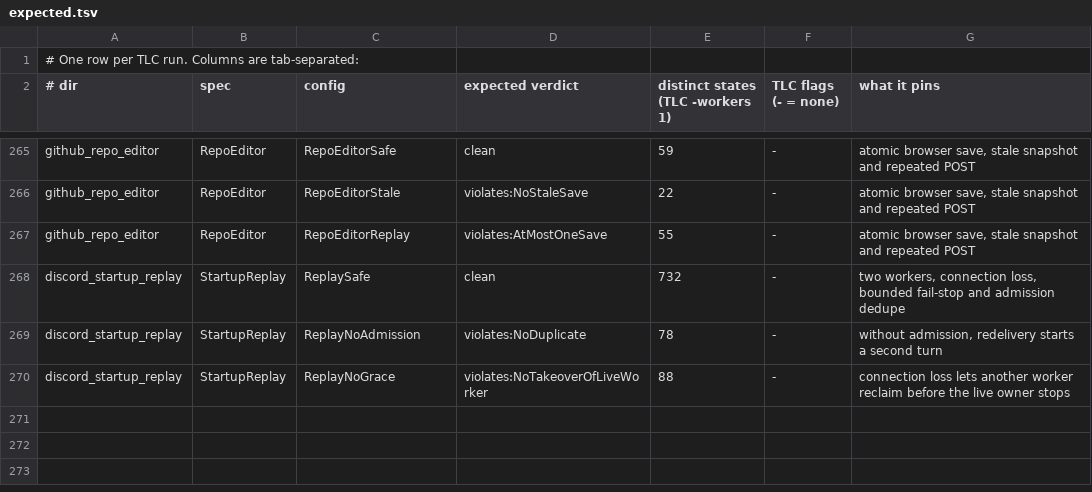
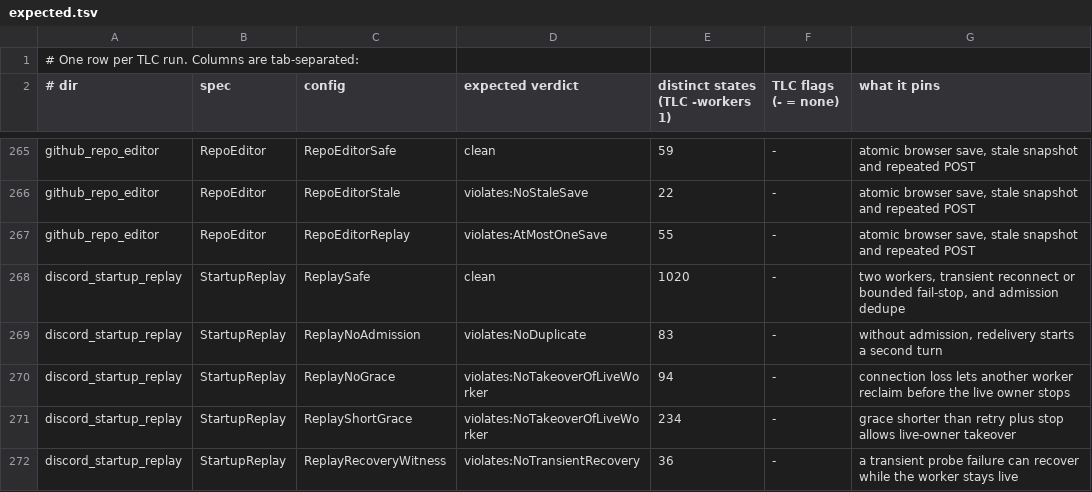
Before and after one commit to Nitjsefnie-OSC/daimon, a TSV file: formal/expected.tsv, drawn as a sheet; only a part is shown, gaps mark what is left out.

Commit message:
fix(discord): retry transient owner heartbeat failures

```diff
--- a/formal/expected.tsv
+++ b/formal/expected.tsv
@@ -267,4 +267,6 @@ github_repo_editor	RepoEditor	RepoEditorStale	violates:NoStaleSave	22	-	atomic b
 github_repo_editor	RepoEditor	RepoEditorReplay	violates:AtMostOneSave	55	-	atomic browser save, stale snapshot and repeated POST
-discord_startup_replay	StartupReplay	ReplaySafe	clean	732	-	two workers, connection loss, bounded fail-stop and admission dedupe
-discord_startup_replay	StartupReplay	ReplayNoAdmission	violates:NoDuplicate	78	-	without admission, redelivery starts a second turn
-discord_startup_replay	StartupReplay	ReplayNoGrace	violates:NoTakeoverOfLiveWorker	88	-	connection loss lets another worker reclaim before the live owner stops
+discord_startup_replay	StartupReplay	ReplaySafe	clean	1020	-	two workers, transient reconnect or bounded fail-stop, and admission dedupe
+discord_startup_replay	StartupReplay	ReplayNoAdmission	violates:NoDuplicate	83	-	without admission, redelivery starts a second turn
+discord_startup_replay	StartupReplay	ReplayNoGrace	violates:NoTakeoverOfLiveWorker	94	-	connection loss lets another worker reclaim before the live owner stops
+discord_startup_replay	StartupReplay	ReplayShortGrace	violates:NoTakeoverOfLiveWorker	234	-	grace shorter than retry plus stop allows live-owner takeover
+discord_startup_replay	StartupReplay	ReplayRecoveryWitness	violates:NoTransientRecovery	36	-	a transient probe failure can recover while the worker stays live
```
Also changed, not shown: 11 other files.
